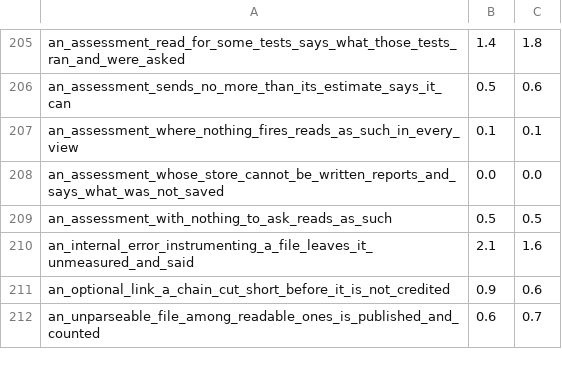
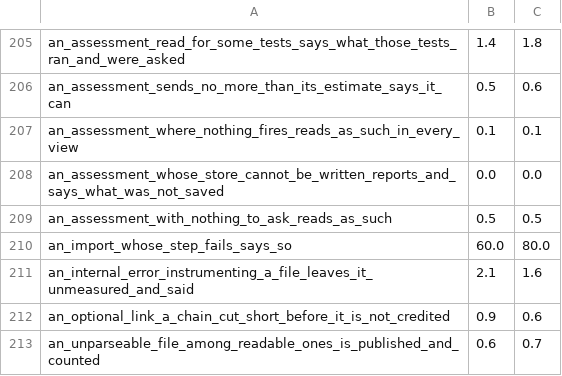
Before and after one commit to supercorp-ai/supercov, a TSV file: .github/test-seconds.tsv, drawn as a sheet; only a part is shown, gaps mark what is left out.

Commit message:
An import whose step fails says so: the tracefile, lock, archive and publication

```diff
--- a/.github/test-seconds.tsv
+++ b/.github/test-seconds.tsv
@@ -209,2 +209,3 @@ an_assessment_whose_store_cannot_be_written_reports_and_says_what_was_not_saved
 an_assessment_with_nothing_to_ask_reads_as_such	0.5	0.5
+an_import_whose_step_fails_says_so	60.0	80.0
 an_internal_error_instrumenting_a_file_leaves_it_unmeasured_and_said	2.1	1.6
```
Also changed, not shown: 1 other file.
